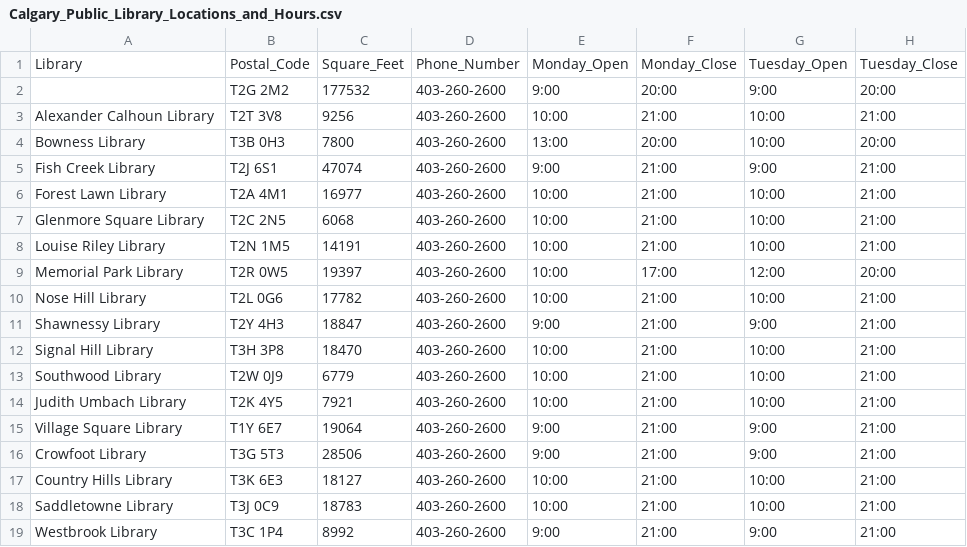
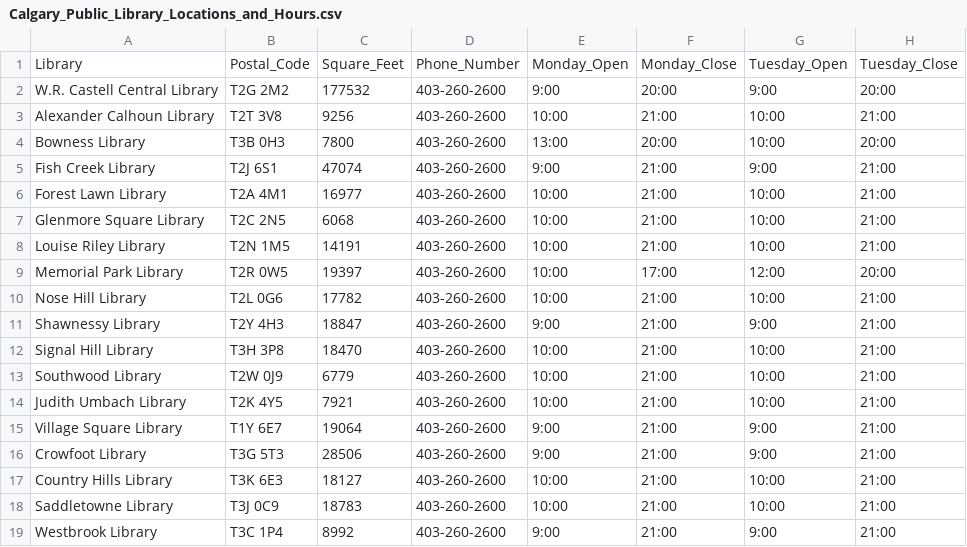
Before and after one commit to xieshuhong/p_hack, a CSV file: Calgary_Public_Library_Locations_and_Hours.csv, drawn as a sheet; only a part is shown; the diff names each change by its address in the sheet, - before the commit and + after, or states it on an @@ line.

```diff
--- a/Calgary_Public_Library_Locations_and_Hours.csv
+++ b/Calgary_Public_Library_Locations_and_Hours.csv
-A2: (empty)
+A2: W.R. Castell Central Library
```
Also changed, not shown: 1 other file.
